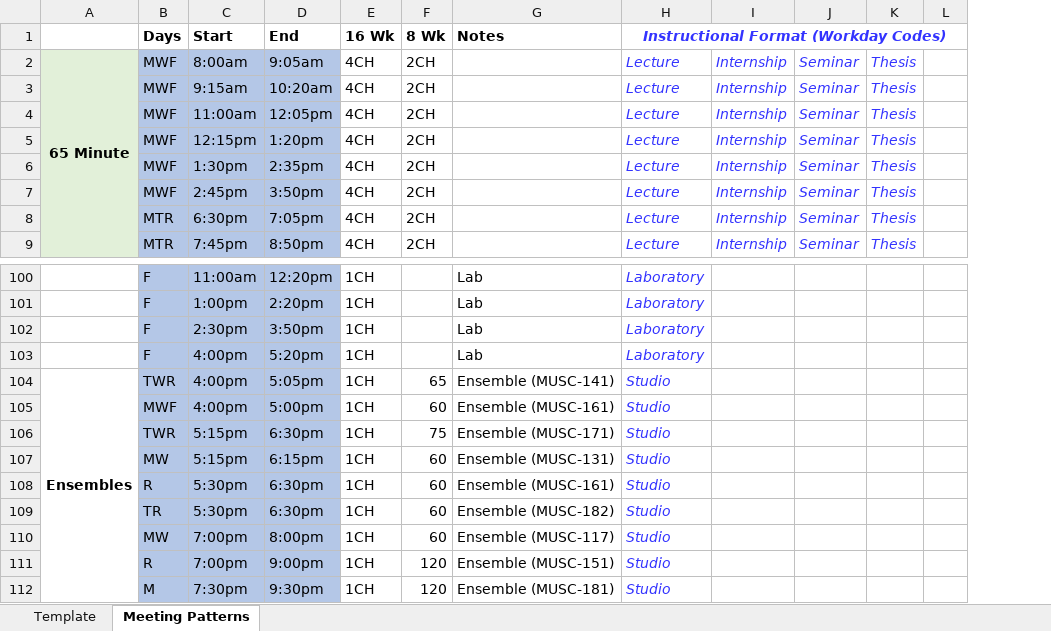
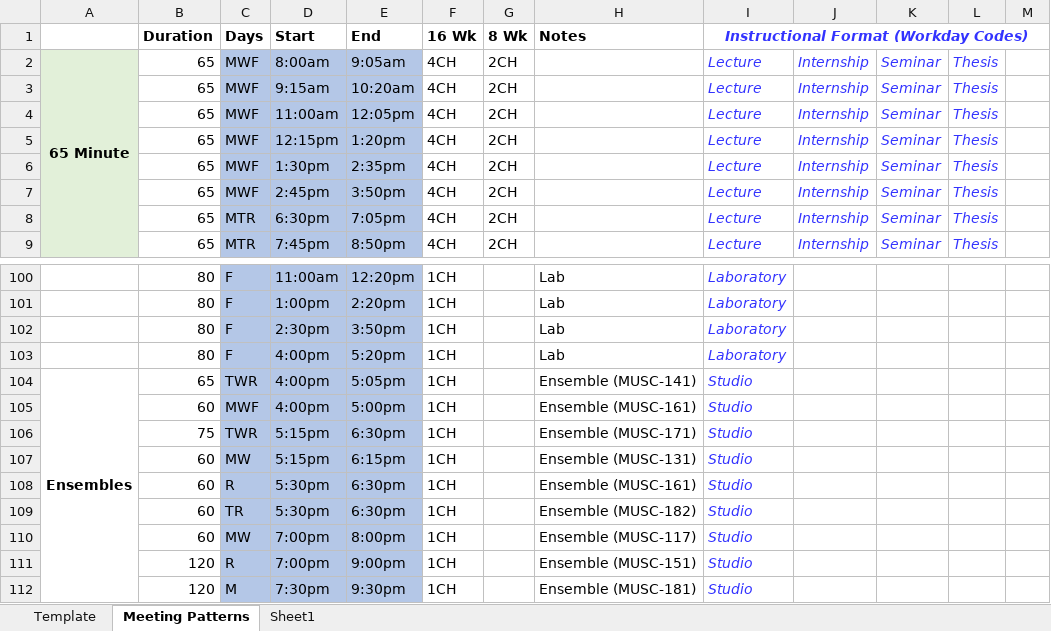
Before and after one commit to senior-knights/course-schedulizer, an Excel workbook: client-course-schedulizer/src/data/Class Schedule Meeting Patterns (2023-2024).xlsx, sheet Meeting Patterns, drawn as a sheet; only a part is shown, gaps mark what is left out; values as stored, in another font and other column widths than the file's, no borders; addresses are those after the commit; the diff names each change by its address in the sheet, - before the commit and + after, or states it on an @@ line.

Commit message:
implement stricter meeting pattern check

```diff
--- a/client-course-schedulizer/src/data/Class Schedule Meeting Patterns (2023-2024).xlsx (sheet Meeting Patterns)
+++ b/client-course-schedulizer/src/data/Class Schedule Meeting Patterns (2023-2024).xlsx (sheet Meeting Patterns)
+sheet tab: Sheet1
+column B (Duration), rows 2-9: all 65; rows 100-112: 80 | 80 | 80 | 80 | 65 | 60 | 75 | 60 | 60 | 60 | 60 | 120 | 120
-G104 (8 Wk): 65
+G104 (8 Wk): (empty)
-G105 (8 Wk): 60
+G105 (8 Wk): (empty)
-G106 (8 Wk): 75
+G106 (8 Wk): (empty)
-G107:G110 (8 Wk): 60
+G107:G110 (8 Wk): (empty)
-G111:G112 (8 Wk): 120
+G111:G112 (8 Wk): (empty)
```
Also changed, not shown: 5 other files.
